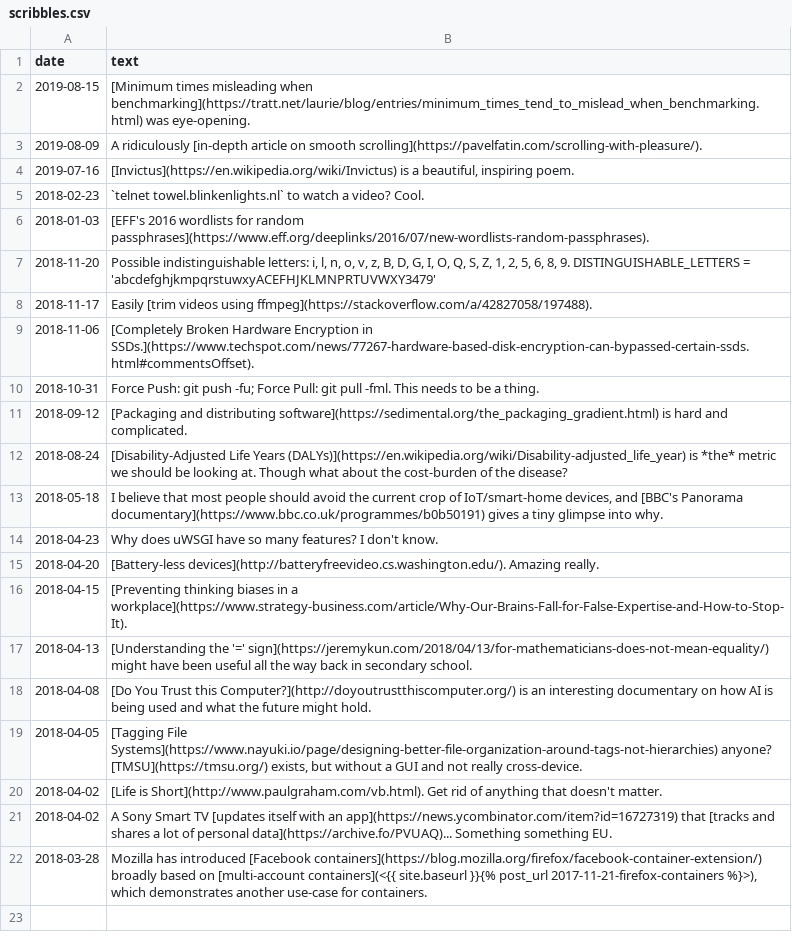
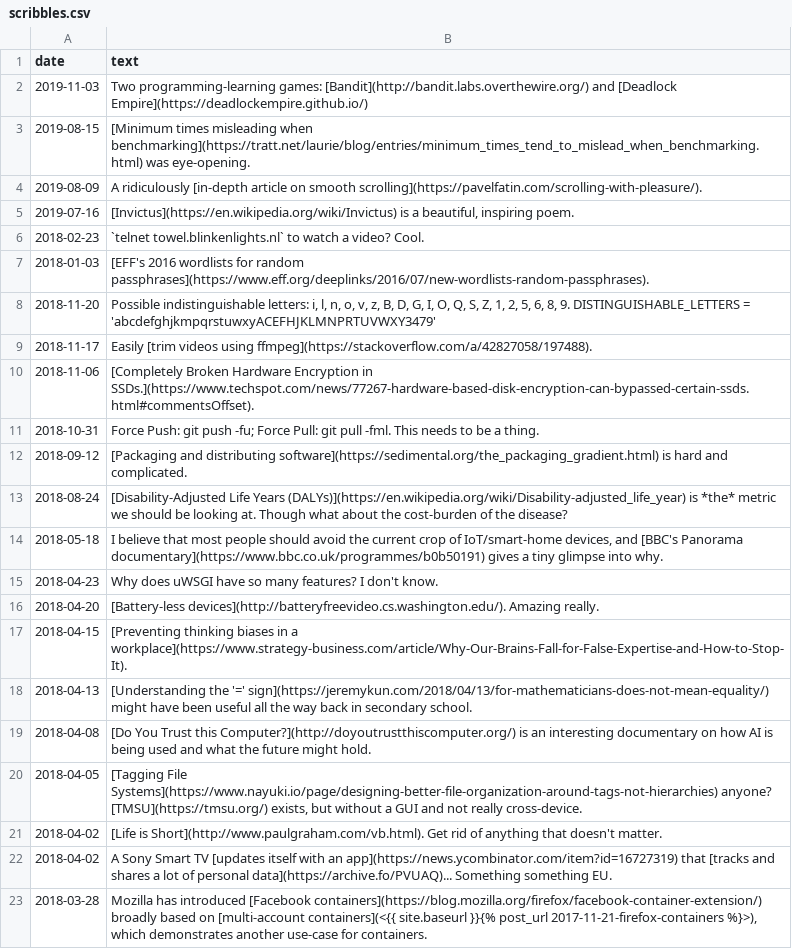
Before and after one commit to QasimK/qasimk.github.io, a CSV file: _data/scribbles.csv, drawn as a sheet.

```diff
--- a/_data/scribbles.csv
+++ b/_data/scribbles.csv
@@ -1,2 +1,3 @@
 date,text
+2019-11-03,"Two programming-learning games: [Bandit](http://bandit.labs.overthewire.org/) and [Deadlock Empire](https://deadlockempire.github.io/)"
 2019-08-15,"[Minimum times misleading when benchmarking](https://tratt.net/laurie/blog/entries/minimum_times_tend_to_mislead_when_benchmarking.html) was eye-opening."
```
Also changed, not shown: 2 other files.
